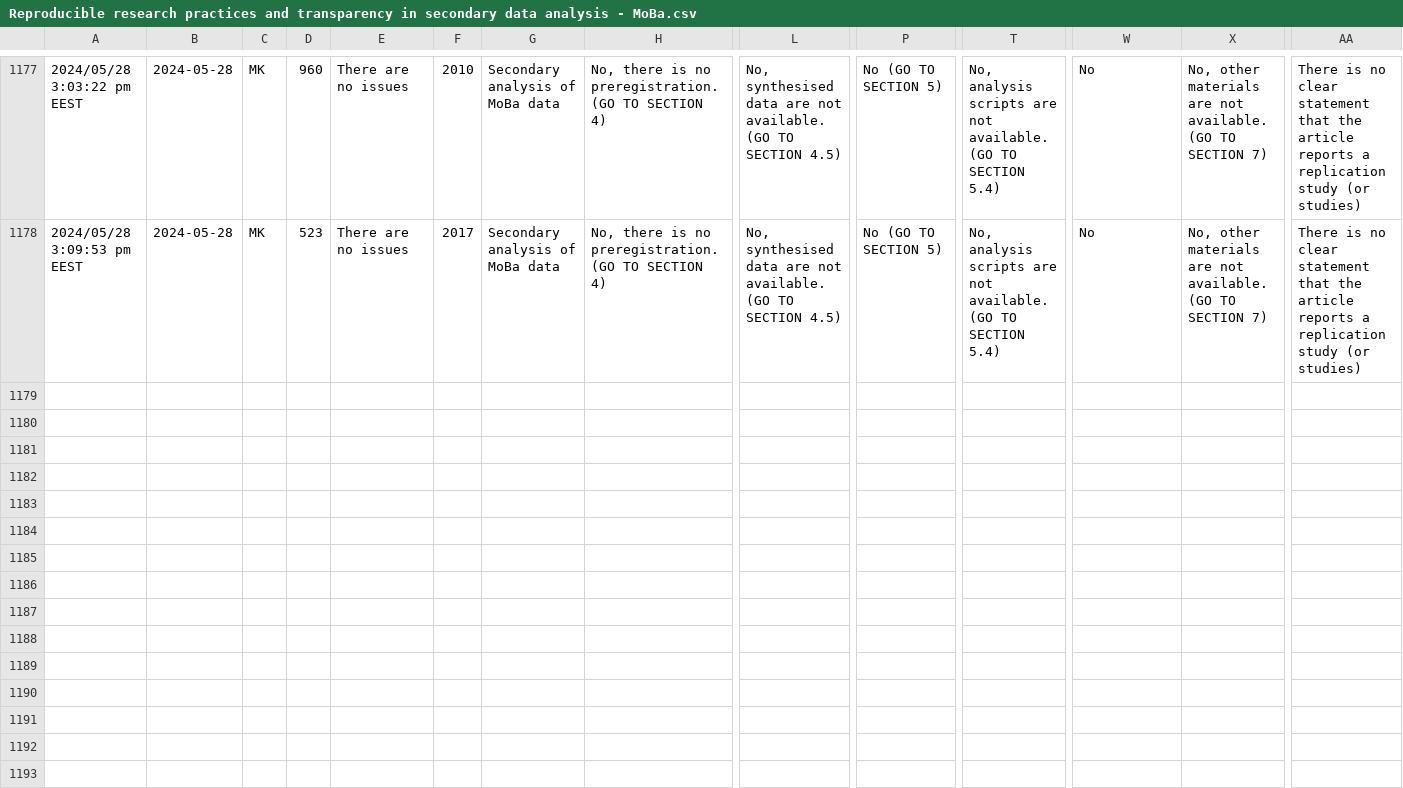
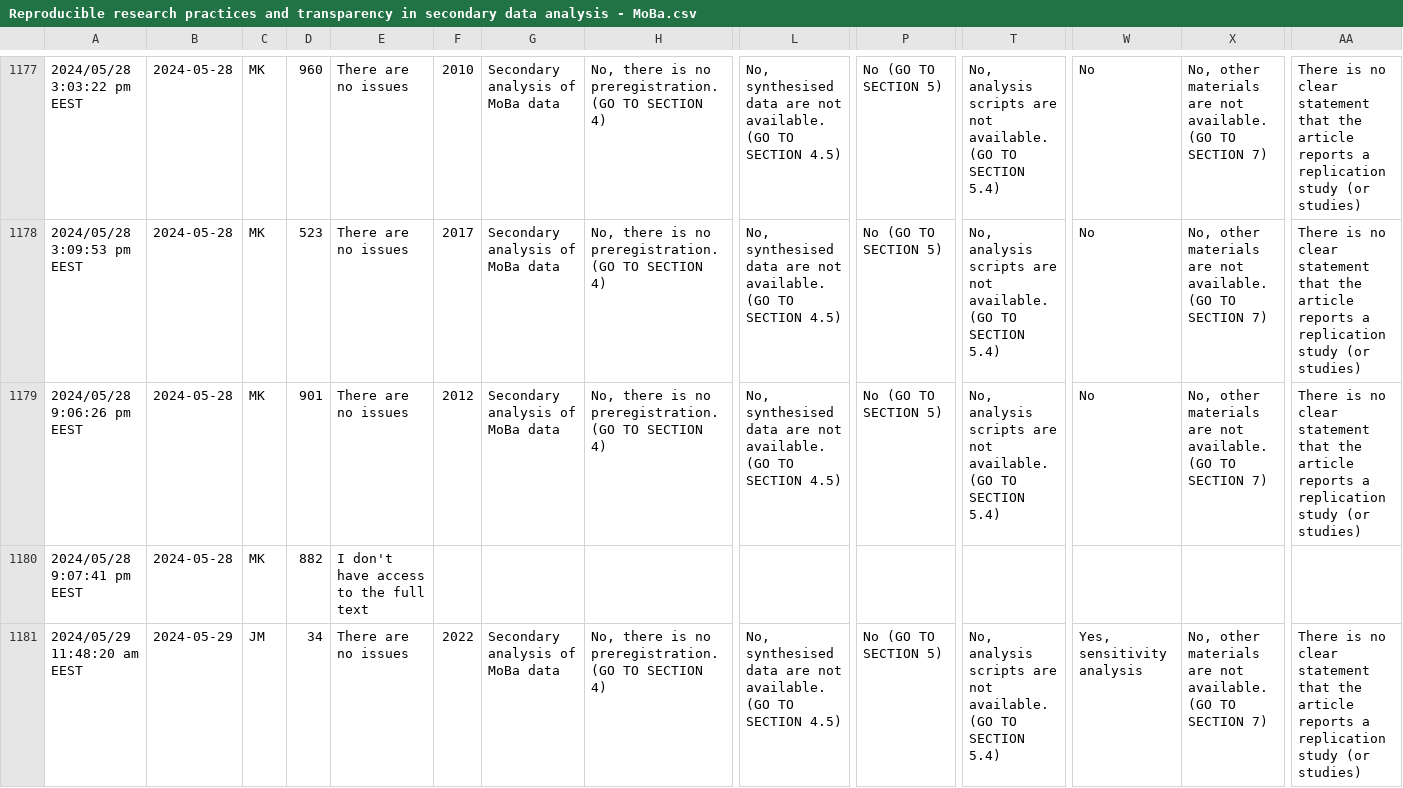
Before and after one commit to timo-b-roettger/MoBa_Transparency, a CSV file: analysis/Reproducible research practices and transparency in secondary data analysis - MoBa.csv, drawn as a sheet; only a part is shown, gaps mark what is left out; rows hold the shown columns only; the diff covers the shown part only; the diff names each change by its address in the sheet, - before the commit and + after, or states it on an @@ line.

```diff
--- a/analysis/Reproducible research practices and transparency in secondary data analysis - MoBa.csv
+++ b/analysis/Reproducible research practices and transparency in secondary data analysis - MoBa.csv
+row 1179: 2024/05/28 9:06:26 pm EEST | 2024-05-28 | MK | 901 | There are no issues | 2012 | Secondary analysis of MoBa data | No, there is no preregistration. (GO TO SECTION 4) | No, synthesised data are not available. (GO TO SECTION 4.5) | No (GO TO SECTION 5) | No, analysis scripts are not available. (GO TO SECTION 5.4) | No | No, other materials are not available. (GO TO SECTION 7) | There is no clear statement that the article reports a replication study (or studies)
+row 1180: 2024/05/28 9:07:41 pm EEST | 2024-05-28 | MK | 882 | I don't have access to the full text
+row 1181: 2024/05/29 11:48:20 am EEST | 2024-05-29 | JM | 34 | There are no issues | 2022 | Secondary analysis of MoBa data | No, there is no preregistration. (GO TO SECTION 4) | No, synthesised data are not available. (GO TO SECTION 4.5) | No (GO TO SECTION 5) | No, analysis scripts are not available. (GO TO SECTION 5.4) | Yes, sensitivity analysis | No, other materials are not available. (GO TO SECTION 7) | There is no clear statement that the article reports a replication study (or studies)
```
Also changed, not shown: 9 added rows elsewhere in this file, 5 other files.
